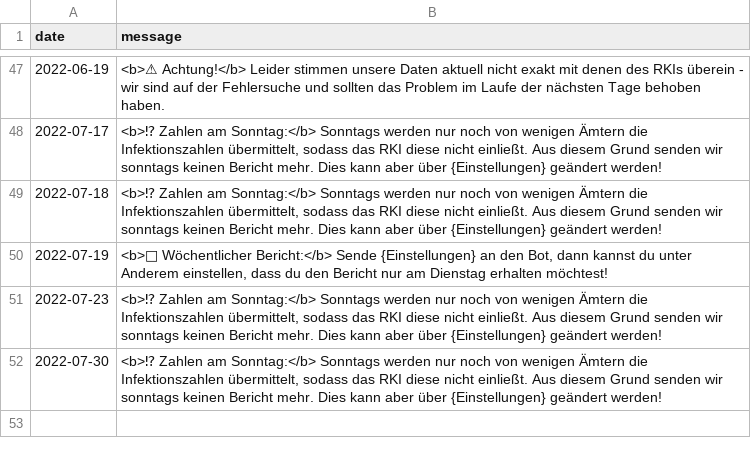
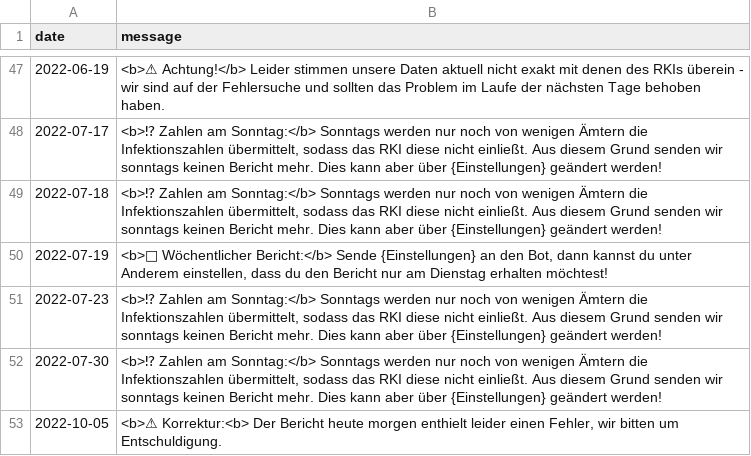
Before and after one commit to eknoes/covidbot, a CSV file: resources/user-tips.csv, drawn as a sheet; only a part is shown, gaps mark what is left out; the diff names each change by its address in the sheet, - before the commit and + after, or states it on an @@ line.

Commit message:
Add korrekturhinweis

```diff
--- a/resources/user-tips.csv
+++ b/resources/user-tips.csv
+row 53: 2022-10-05 | <b>⚠ Korrektur:<b> Der Bericht heute morgen enthielt leider einen Fehler, wir bitten um Entschuldigung.
```
